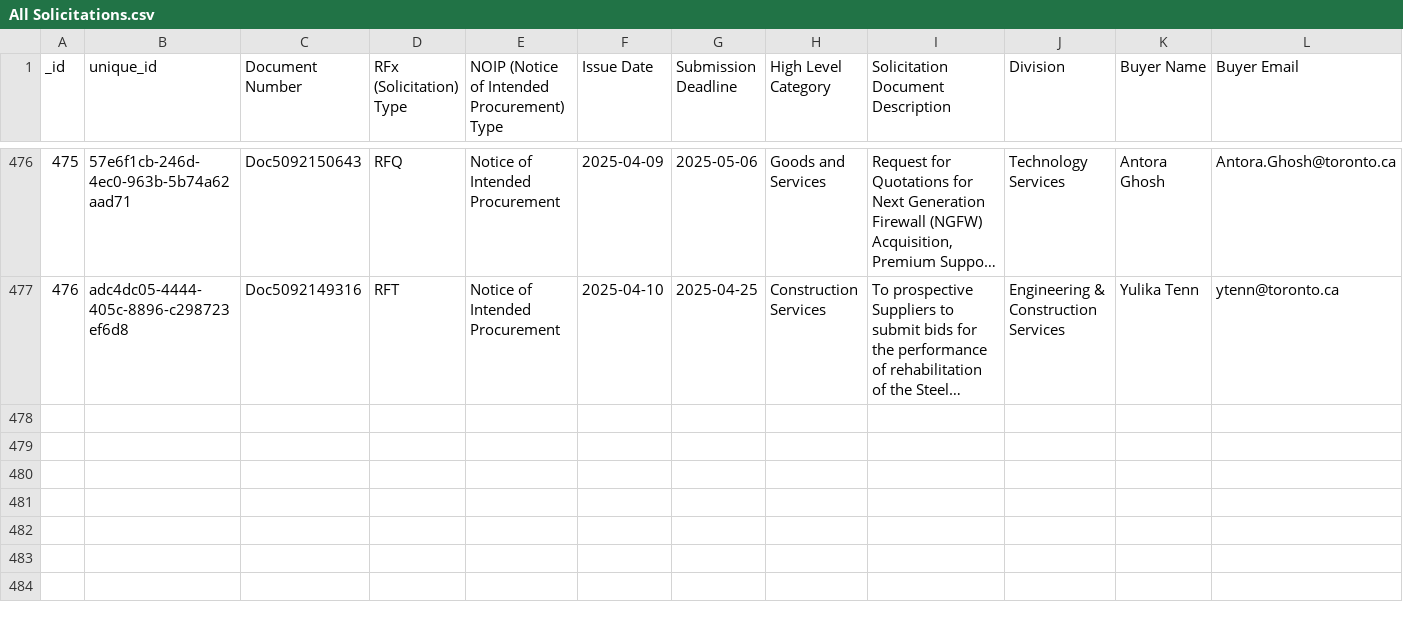
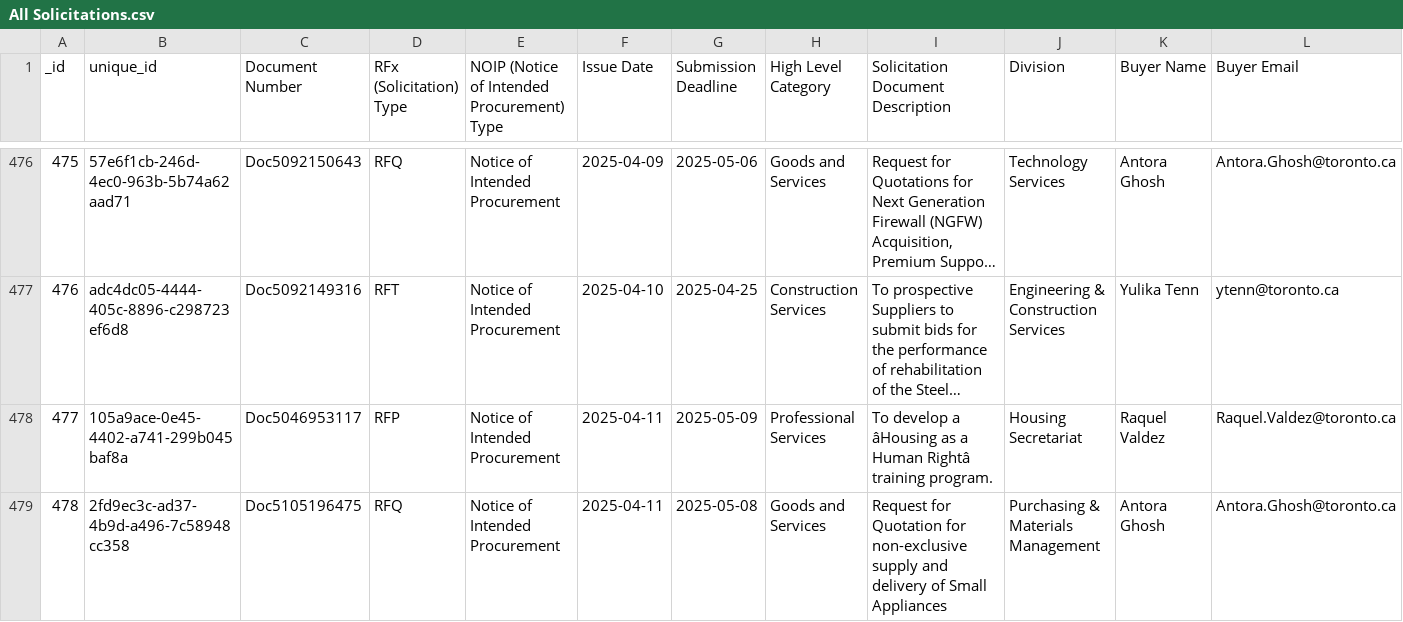
Before and after one commit to RamVasuthevan/city-of-toronto-contracts-data, a CSV file: All Solicitations.csv, drawn as a sheet; only a part is shown, gaps mark what is left out; long unchanged cells end in …; rows hold the shown columns only; the diff names each change by its address in the sheet, - before the commit and + after, or states it on an @@ line.

```diff
--- a/All Solicitations.csv
+++ b/All Solicitations.csv
+row 478: 477 | 105a9ace-0e45-4402-a741-299b045baf8a | Doc5046953117 | RFP | Notice of Intended Procurement | 2025-04-11 | 2025-05-09 | Professional Services | To develop a âHousing as a Human Rightâ training program. | Housing Secretariat | Raquel Valdez | Raquel.Valdez@toronto.ca
+row 479: 478 | 2fd9ec3c-ad37-4b9d-a496-7c58948cc358 | Doc5105196475 | RFQ | Notice of Intended Procurement | 2025-04-11 | 2025-05-08 | Goods and Services | Request for Quotation for non-exclusive supply and delivery of Small Appliances | Purchasing & Materials Management | Antora Ghosh | Antora.Ghosh@toronto.ca
```
